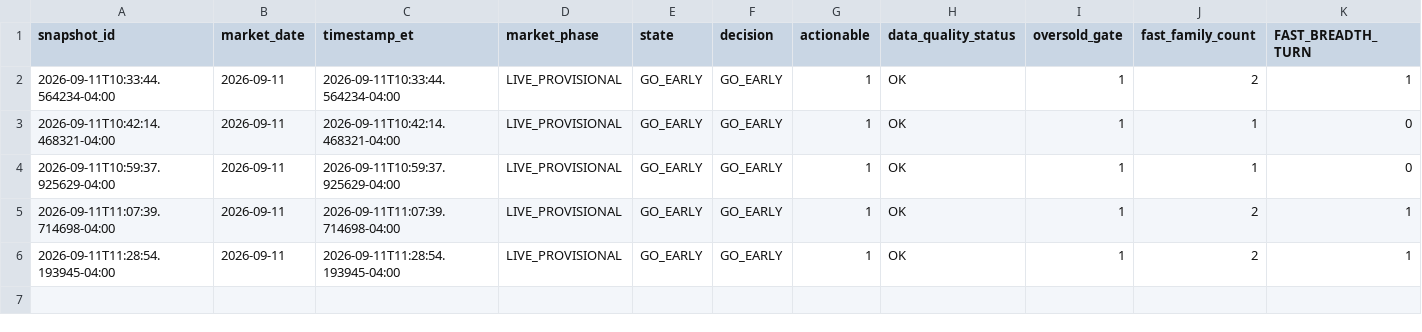
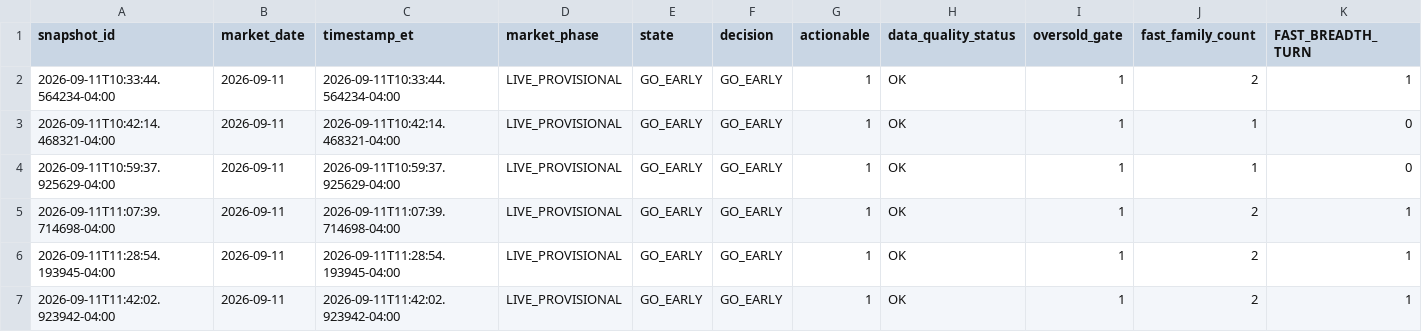
Before and after one commit to arjunthak0522/swing-intelligence, a CSV file: data/reentry/unified_snapshot_ledger.csv, drawn as a sheet; only a part is shown; rows hold the shown columns only; the diff names each change by its address in the sheet, - before the commit and + after, or states it on an @@ line.

```diff
--- a/data/reentry/unified_snapshot_ledger.csv
+++ b/data/reentry/unified_snapshot_ledger.csv
+row 7: 2026-09-11T11:42:02.923942-04:00 | 2026-09-11 | 2026-09-11T11:42:02.923942-04:00 | LIVE_PROVISIONAL | GO_EARLY | GO_EARLY | 1 | OK | 1 | 2 | 1
```
Also changed, not shown: data/reentry/exhaustion_intraday_history.csv, data/reentry/skew_intraday_history.csv, 2 other files.
